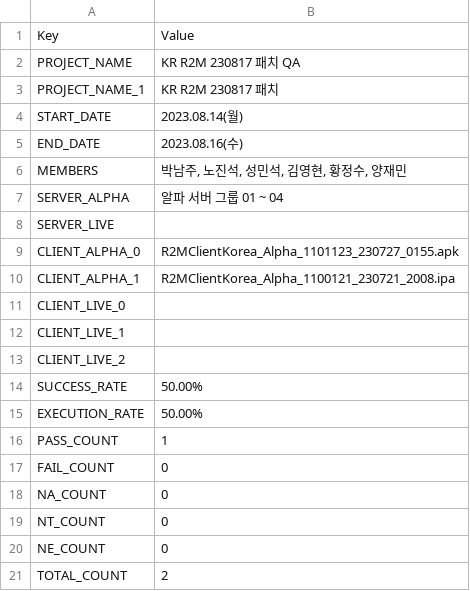
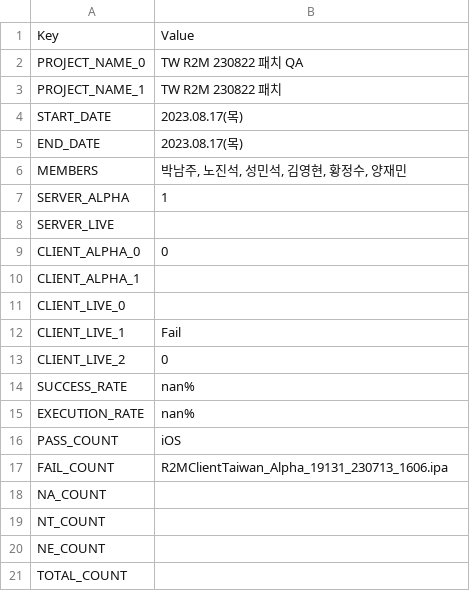
Before and after one commit to SungMinseok/r2mAutoMakeReport, a CSV file: qa_info.csv, drawn as a sheet.

```diff
--- a/qa_info.csv
+++ b/qa_info.csv
@@ -1,21 +1,21 @@
 Key,Value
-PROJECT_NAME,KR R2M 230817 패치 QA
-PROJECT_NAME_1,KR R2M 230817 패치
-START_DATE,2023.08.14(월)
-END_DATE,2023.08.16(수)
+PROJECT_NAME_0,TW R2M 230822 패치 QA
+PROJECT_NAME_1,TW R2M 230822 패치
+START_DATE,2023.08.17(목)
+END_DATE,2023.08.17(목)
 MEMBERS,"박남주, 노진석, 성민석, 김영현, 황정수, 양재민"
-SERVER_ALPHA,알파 서버 그룹 01 ~ 04
+SERVER_ALPHA,1
 SERVER_LIVE,
-CLIENT_ALPHA_0,R2MClientKorea_Alpha_1101123_230727_0155.apk
-CLIENT_ALPHA_1,R2MClientKorea_Alpha_1100121_230721_2008.ipa
+CLIENT_ALPHA_0,0
+CLIENT_ALPHA_1,
 CLIENT_LIVE_0,
-CLIENT_LIVE_1,
-CLIENT_LIVE_2,
-SUCCESS_RATE,50.00%
-EXECUTION_RATE,50.00%
-PASS_COUNT,1
-FAIL_COUNT,0
-NA_COUNT,0
-NT_COUNT,0
-NE_COUNT,0
-TOTAL_COUNT,2
+CLIENT_LIVE_1,Fail
+CLIENT_LIVE_2,0
+SUCCESS_RATE,nan%
+EXECUTION_RATE,nan%
+PASS_COUNT,iOS
+FAIL_COUNT,R2MClientTaiwan_Alpha_19131_230713_1606.ipa
+NA_COUNT,
+NT_COUNT,
+NE_COUNT,
+TOTAL_COUNT,
```
Also changed, not shown: 9 other files.
